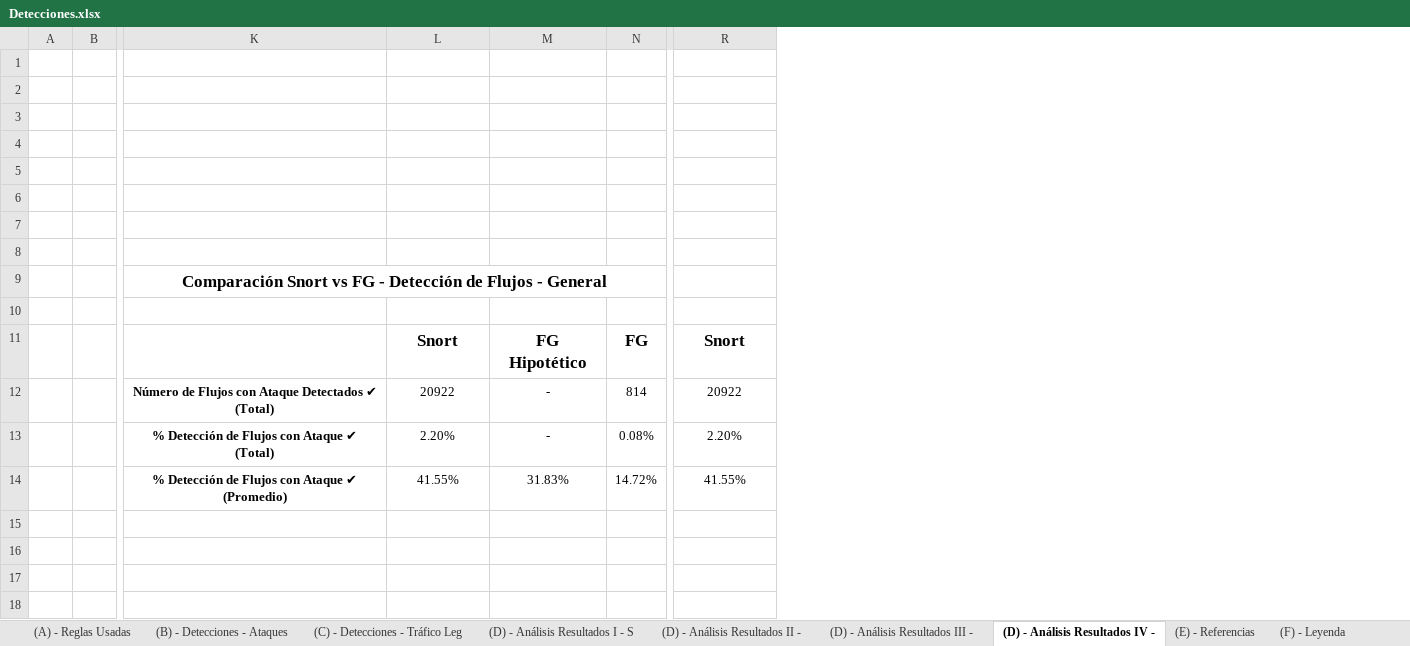
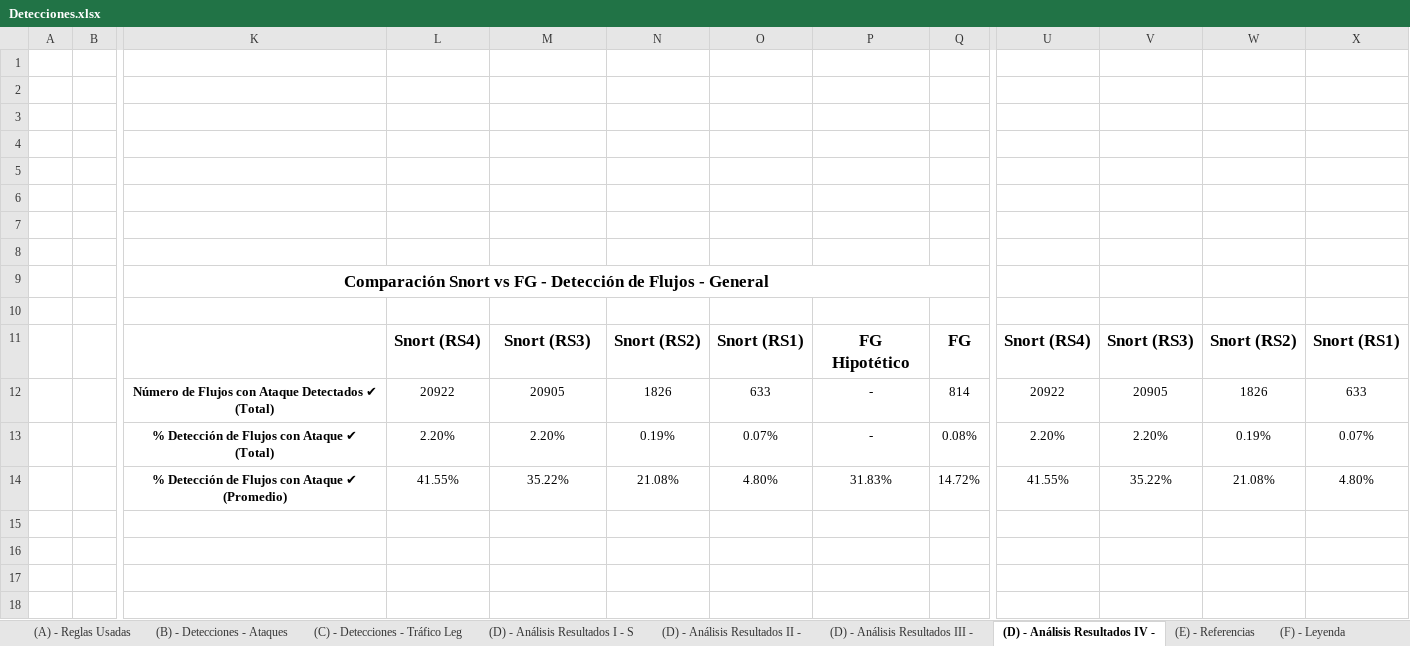
Before and after one commit to javgarbor10/Snort-FG-PA-Analisis_Capacidad_deteccion_Ataques_red, an Excel workbook: Hojas/Detecciones.xlsx, sheet (D) - Análisis Resultados IV -, drawn as a sheet; only a part is shown, gaps mark what is left out; values as stored, in another font and other column widths than the file's, no borders; charts and pictures not drawn; addresses are those after the commit; the diff covers the shown part only; the diff names each change by its address in the sheet, - before the commit and + after, or states it on an @@ line.

Commit message:
Add files via upload

```diff
--- a/Hojas/Detecciones.xlsx (sheet (D) - Análisis Resultados IV -)
+++ b/Hojas/Detecciones.xlsx (sheet (D) - Análisis Resultados IV -)
+column N, rows 11-14: Snort (RS2) | 1826 | 0.19% | 21.08%
+column O, rows 11-14: Snort (RS1) | 633 | 0.07% | 4.80%
+column P, rows 11-14: FG Hipotético | - | - | 31.83%
+column V, rows 11-14: Snort (RS3) | 20905 | 2.20% | 35.22%
+column W, rows 11-14: Snort (RS2) | 1826 | 0.19% | 21.08%
+column X, rows 11-14: Snort (RS1) | 633 | 0.07% | 4.80%
-L11: Snort
+L11: Snort (RS4)
-M11: FG Hipotético
+M11: Snort (RS3)
-U11: Snort
+U11: Snort (RS4)
-M12: -
+M12: 20905
-M13: -
+M13: 2.20%
-M14: 31.83%
+M14: 35.22%
```
Also changed, not shown: 1 added row, 1 removed row and 12 edited cells elsewhere in this sheet, sheet (F) - Leyenda, sheet (D) - Análisis Resultados II -, formulas that keep their value, charts or pictures.
